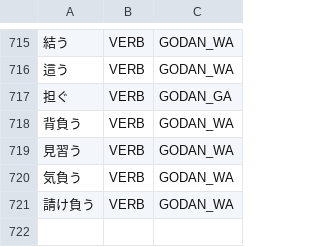
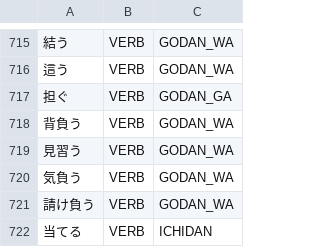
Before and after one commit to libraz/suzume, a TSV file: data/core/verbs.tsv, drawn as a sheet; only a part is shown, gaps mark what is left out; the diff names each change by its address in the sheet, - before the commit and + after, or states it on an @@ line.

Commit message:
fix(analysis): let a kanji noun head select a deverbal compound
- Treat a following kanji noun that closes on a nominal selector as nominal evidence for a multi-kanji deverbal compound
- Keep one-kanji continuatives and whole-span dictionary verbs on their verb reading
- Admit any okurigana that spells a dictionary verb continuative, including te
- Add the ichidan verb whose te-row continuative the rules cannot tell from a godan-ta one
- Add regression cases for deverbal compounds before kanji nouns

```diff
--- a/data/core/verbs.tsv
+++ b/data/core/verbs.tsv
+row 722: 当てる | VERB | ICHIDAN
```
Also changed, not shown: 2 other files.
